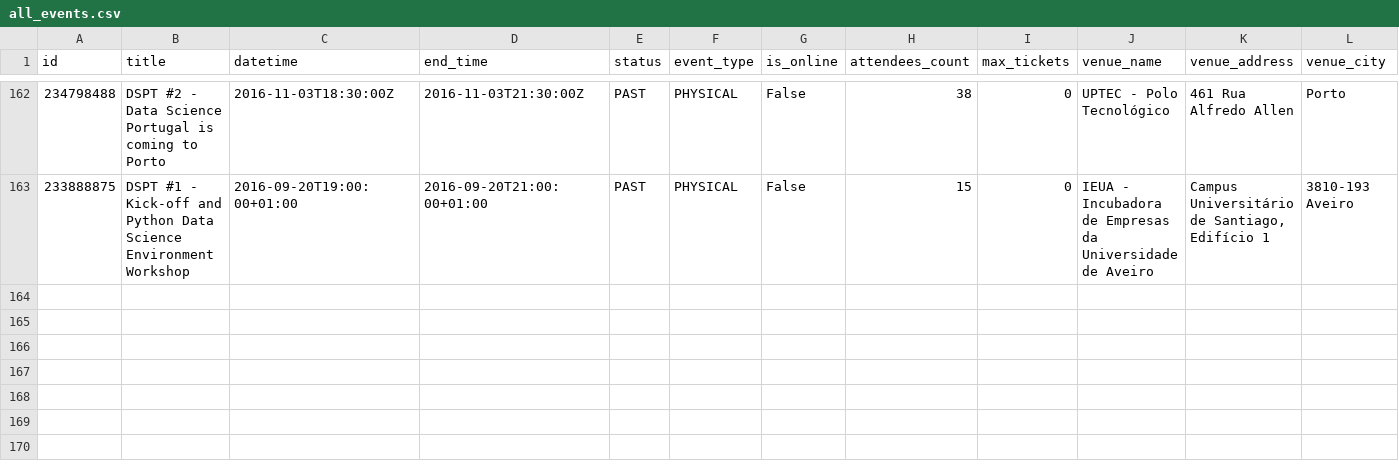
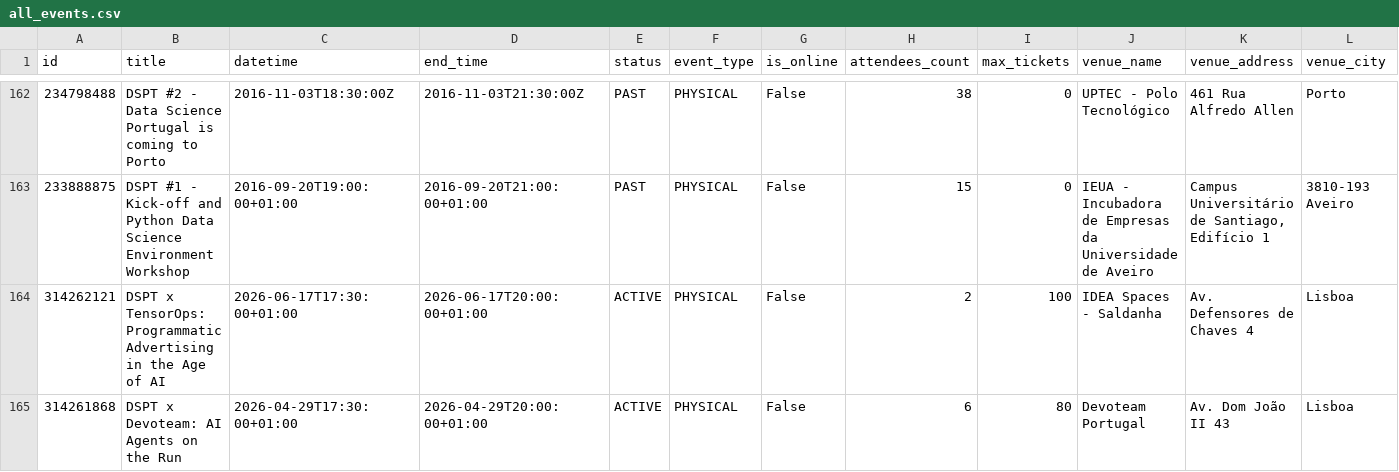
Before and after one commit to DataSciencePortugal/meetup-data-public, a CSV file: all_events.csv, drawn as a sheet; only a part is shown, gaps mark what is left out; rows hold the shown columns only; the diff names each change by its address in the sheet, - before the commit and + after, or states it on an @@ line.

```diff
--- a/all_events.csv
+++ b/all_events.csv
+row 164: 314262121 | DSPT x TensorOps: Programmatic Advertising in the Age of AI | 2026-06-17T17:30:00+01:00 | 2026-06-17T20:00:00+01:00 | ACTIVE | PHYSICAL | False | 2 | 100 | IDEA Spaces - Saldanha | Av. Defensores de Chaves 4 | Lisboa
+row 165: 314261868 | DSPT x Devoteam: AI Agents on the Run | 2026-04-29T17:30:00+01:00 | 2026-04-29T20:00:00+01:00 | ACTIVE | PHYSICAL | False | 6 | 80 | Devoteam Portugal | Av. Dom João II 43 | Lisboa
```
Also changed, not shown: 1 other file.
